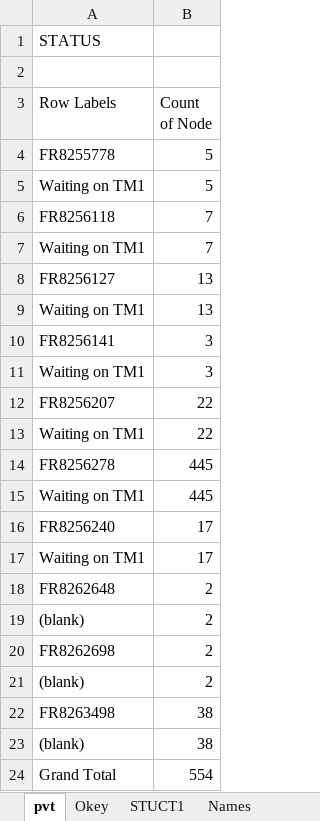
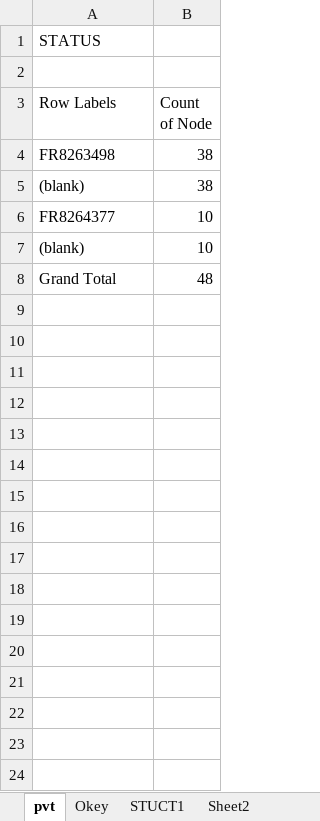
Before and after one commit to violencepierre/GCOH-Tickets-for-Processing, an Excel workbook: GCOH Structure.xlsx, sheet pvt, drawn as a sheet; values as stored, in another font and other column widths than the file's, no borders; removed rows and columns are numbered as before the commit, all else as after; the diff names each change by its address in the sheet, - before the commit and + after, or states it on an @@ line.

```diff
--- a/GCOH Structure.xlsx (sheet pvt)
+++ b/GCOH Structure.xlsx (sheet pvt)
+sheet tab: Sheet2
-row 4: FR8255778 | 5
-row 5: Waiting on TM1 | 5
-row 6: FR8256118 | 7
-row 7: Waiting on TM1 | 7
-row 8: FR8256127 | 13
-row 9: Waiting on TM1 | 13
-row 10: FR8256141 | 3
-row 11: Waiting on TM1 | 3
-row 12: FR8256207 | 22
-row 13: Waiting on TM1 | 22
-row 14: FR8256278 | 445
-row 15: Waiting on TM1 | 445
-row 16: FR8256240 | 17
-row 17: Waiting on TM1 | 17
-row 18: FR8262648 | 2
-row 19: (blank) | 2
-row 20: FR8262698 | 2
-row 21: (blank) | 2
+row 6: FR8264377 | 10
+row 7: (blank) | 10
-B8 (Count of Node): 554
+B8 (Count of Node): 48
```
Also changed, not shown: sheet STUCT1, sheet Okey, other sheet tabs, hidden cells, Inputs/PyDump.xlsx, 2 other files.
